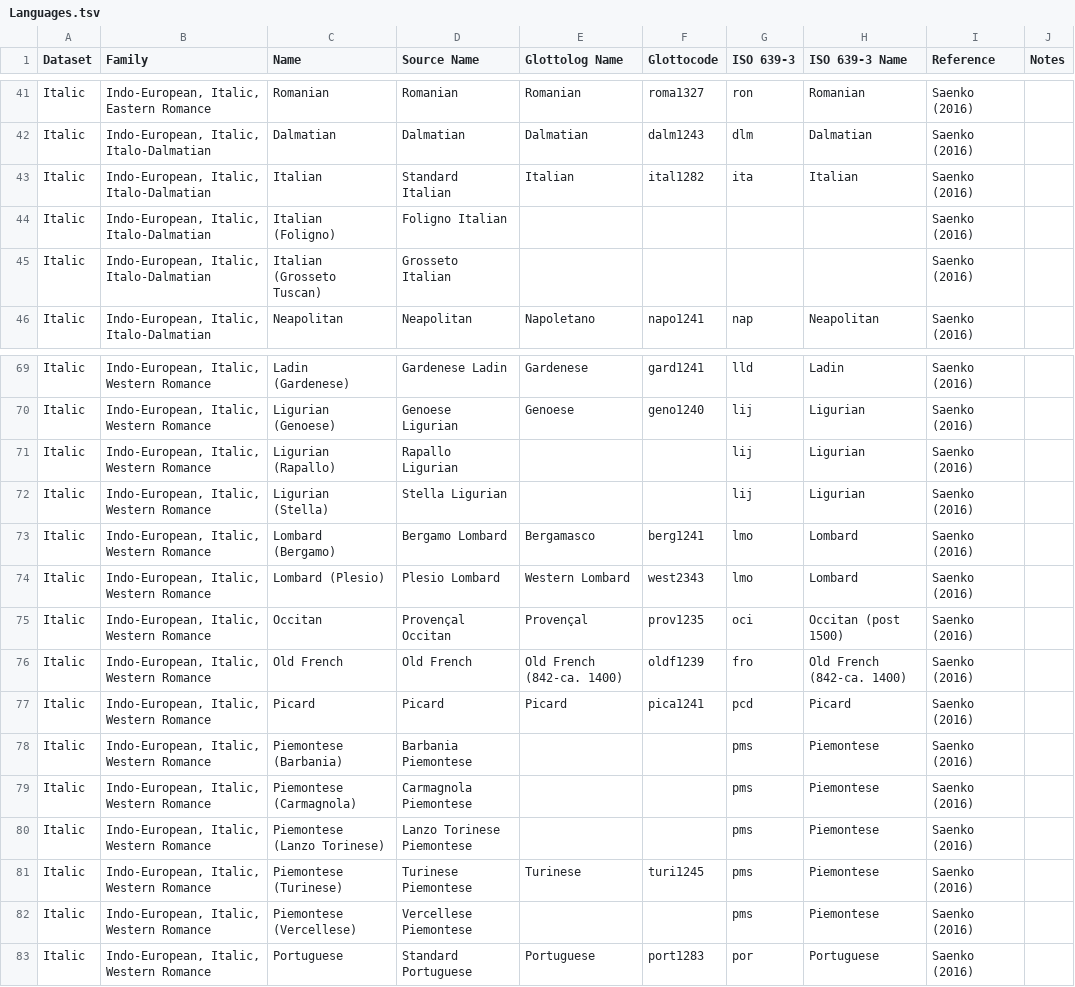
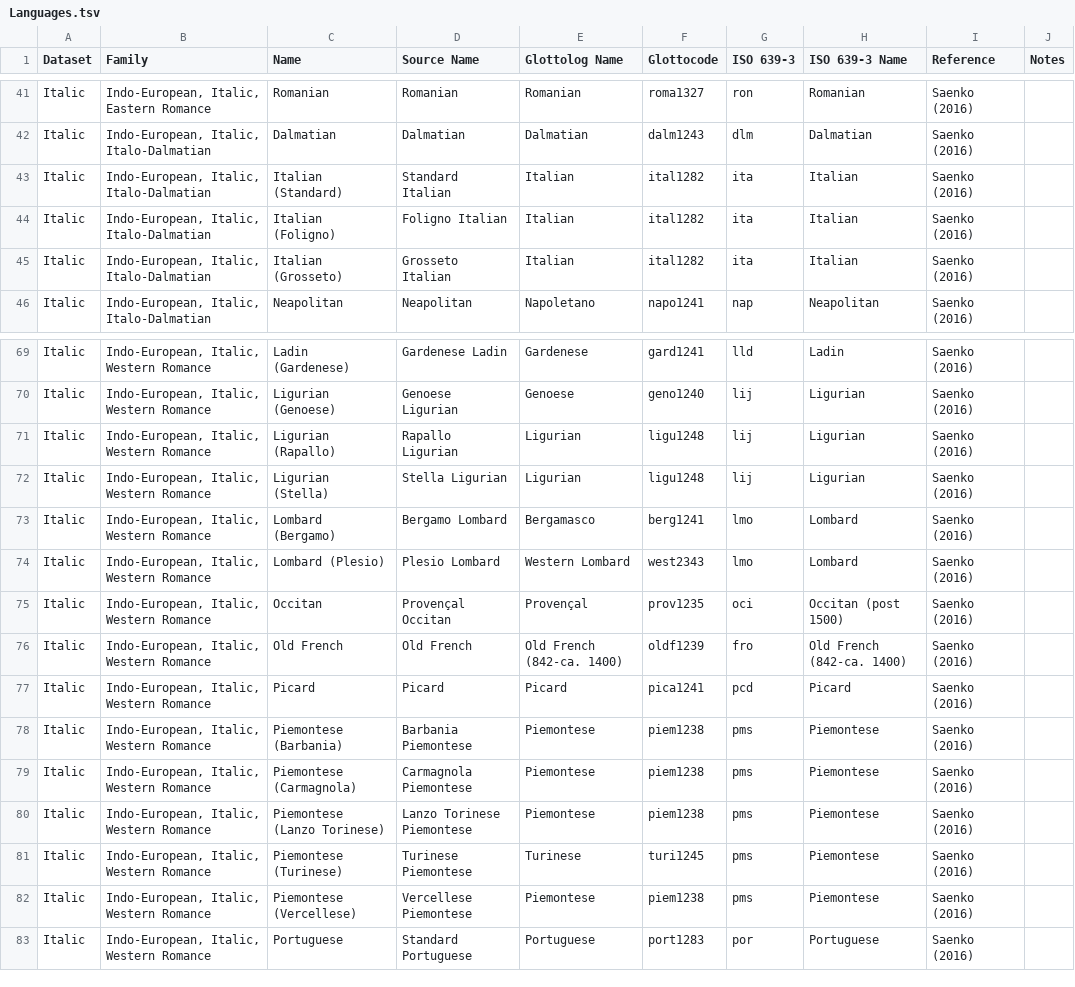
Before and after one commit to pgeorgis/LST_MScThesis, a TSV file: Resources/Data/Processed Data/Languages.tsv, drawn as a sheet; only a part is shown, gaps mark what is left out.

```diff
--- a/Resources/Data/Processed Data/Languages.tsv
+++ b/Resources/Data/Processed Data/Languages.tsv
@@ -42,5 +42,5 @@ Italic	Indo-European, Italic, Eastern Romance	Romanian	Romanian	Romanian	roma132
 Italic	Indo-European, Italic, Italo-Dalmatian	Dalmatian	Dalmatian	Dalmatian	dalm1243	dlm	Dalmatian	Saenko (2016)	
-Italic	Indo-European, Italic, Italo-Dalmatian	Italian	Standard Italian	Italian	ital1282	ita	Italian	Saenko (2016)	
-Italic	Indo-European, Italic, Italo-Dalmatian	Italian (Foligno)	Foligno Italian					Saenko (2016)	
-Italic	Indo-European, Italic, Italo-Dalmatian	Italian (Grosseto Tuscan)	Grosseto Italian					Saenko (2016)	
+Italic	Indo-European, Italic, Italo-Dalmatian	Italian (Standard)	Standard Italian	Italian	ital1282	ita	Italian	Saenko (2016)	
+Italic	Indo-European, Italic, Italo-Dalmatian	Italian (Foligno)	Foligno Italian	Italian	ital1282	ita	Italian	Saenko (2016)	
+Italic	Indo-European, Italic, Italo-Dalmatian	Italian (Grosseto)	Grosseto Italian	Italian	ital1282	ita	Italian	Saenko (2016)	
 Italic	Indo-European, Italic, Italo-Dalmatian	Neapolitan	Neapolitan	Napoletano	napo1241	nap	Neapolitan	Saenko (2016)	
@@ -70,4 +70,4 @@ Italic	Indo-European, Italic, Western Romance	Ladin (Gardenese)	Gardenese Ladin
 Italic	Indo-European, Italic, Western Romance	Ligurian (Genoese)	Genoese Ligurian	Genoese	geno1240	lij	Ligurian	Saenko (2016)	
-Italic	Indo-European, Italic, Western Romance	Ligurian (Rapallo)	Rapallo Ligurian			lij	Ligurian	Saenko (2016)	
-Italic	Indo-European, Italic, Western Romance	Ligurian (Stella)	Stella Ligurian			lij	Ligurian	Saenko (2016)	
+Italic	Indo-European, Italic, Western Romance	Ligurian (Rapallo)	Rapallo Ligurian	Ligurian	ligu1248	lij	Ligurian	Saenko (2016)	
+Italic	Indo-European, Italic, Western Romance	Ligurian (Stella)	Stella Ligurian	Ligurian	ligu1248	lij	Ligurian	Saenko (2016)	
 Italic	Indo-European, Italic, Western Romance	Lombard (Bergamo)	Bergamo Lombard	Bergamasco	berg1241	lmo	Lombard	Saenko (2016)	
@@ -77,7 +77,7 @@ Italic	Indo-European, Italic, Western Romance	Old French	Old French	Old French (
 Italic	Indo-European, Italic, Western Romance	Picard	Picard	Picard	pica1241	pcd	Picard	Saenko (2016)	
-Italic	Indo-European, Italic, Western Romance	Piemontese (Barbania)	Barbania Piemontese			pms	Piemontese	Saenko (2016)	
-Italic	Indo-European, Italic, Western Romance	Piemontese (Carmagnola)	Carmagnola Piemontese			pms	Piemontese	Saenko (2016)	
-Italic	Indo-European, Italic, Western Romance	Piemontese (Lanzo Torinese)	Lanzo Torinese Piemontese			pms	Piemontese	Saenko (2016)	
+Italic	Indo-European, Italic, Western Romance	Piemontese (Barbania)	Barbania Piemontese	Piemontese	piem1238	pms	Piemontese	Saenko (2016)	
+Italic	Indo-European, Italic, Western Romance	Piemontese (Carmagnola)	Carmagnola Piemontese	Piemontese	piem1238	pms	Piemontese	Saenko (2016)	
+Italic	Indo-European, Italic, Western Romance	Piemontese (Lanzo Torinese)	Lanzo Torinese Piemontese	Piemontese	piem1238	pms	Piemontese	Saenko (2016)	
 Italic	Indo-European, Italic, Western Romance	Piemontese (Turinese)	Turinese Piemontese	Turinese	turi1245	pms	Piemontese	Saenko (2016)	
-Italic	Indo-European, Italic, Western Romance	Piemontese (Vercellese)	Vercellese Piemontese			pms	Piemontese	Saenko (2016)	
+Italic	Indo-European, Italic, Western Romance	Piemontese (Vercellese)	Vercellese Piemontese	Piemontese	piem1238	pms	Piemontese	Saenko (2016)	
 Italic	Indo-European, Italic, Western Romance	Portuguese	Standard Portuguese	Portuguese	port1283	por	Portuguese	Saenko (2016)	
```
Also changed, not shown: Resources/Data/Processed Data/Italic/Italic Vocabulary Index.csv, 1 other file.
